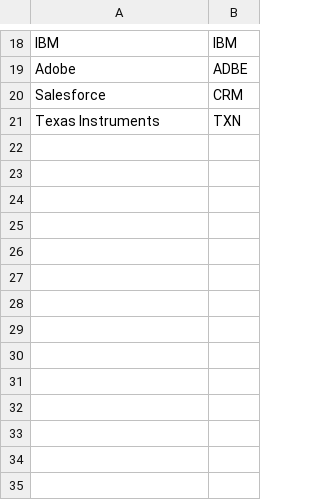
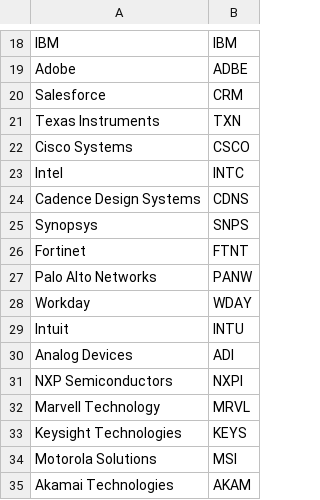
Before and after one commit to artk80-source/stock-dashboard, a CSV file: backend/watchlist.csv, drawn as a sheet; only a part is shown, gaps mark what is left out.

```diff
--- a/backend/watchlist.csv
+++ b/backend/watchlist.csv
@@ -21 +21,15 @@ Salesforce,CRM
 Texas Instruments,TXN
+Cisco Systems,CSCO
+Intel,INTC
+Cadence Design Systems,CDNS
+Synopsys,SNPS
+Fortinet,FTNT
+Palo Alto Networks,PANW
+Workday,WDAY
+Intuit,INTU
+Analog Devices,ADI
+NXP Semiconductors,NXPI
+Marvell Technology,MRVL
+Keysight Technologies,KEYS
+Motorola Solutions,MSI
+Akamai Technologies,AKAM
```
Also changed, not shown: 4 other files.
